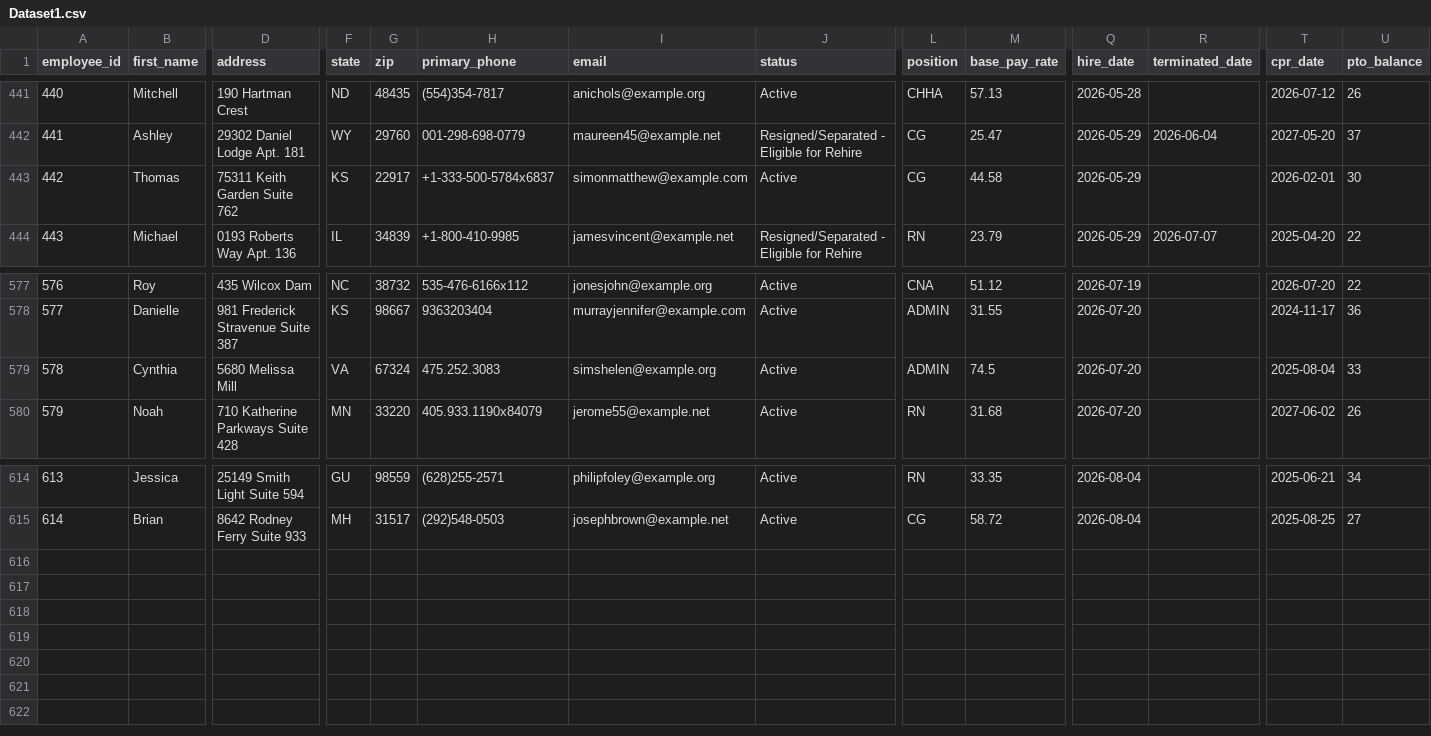
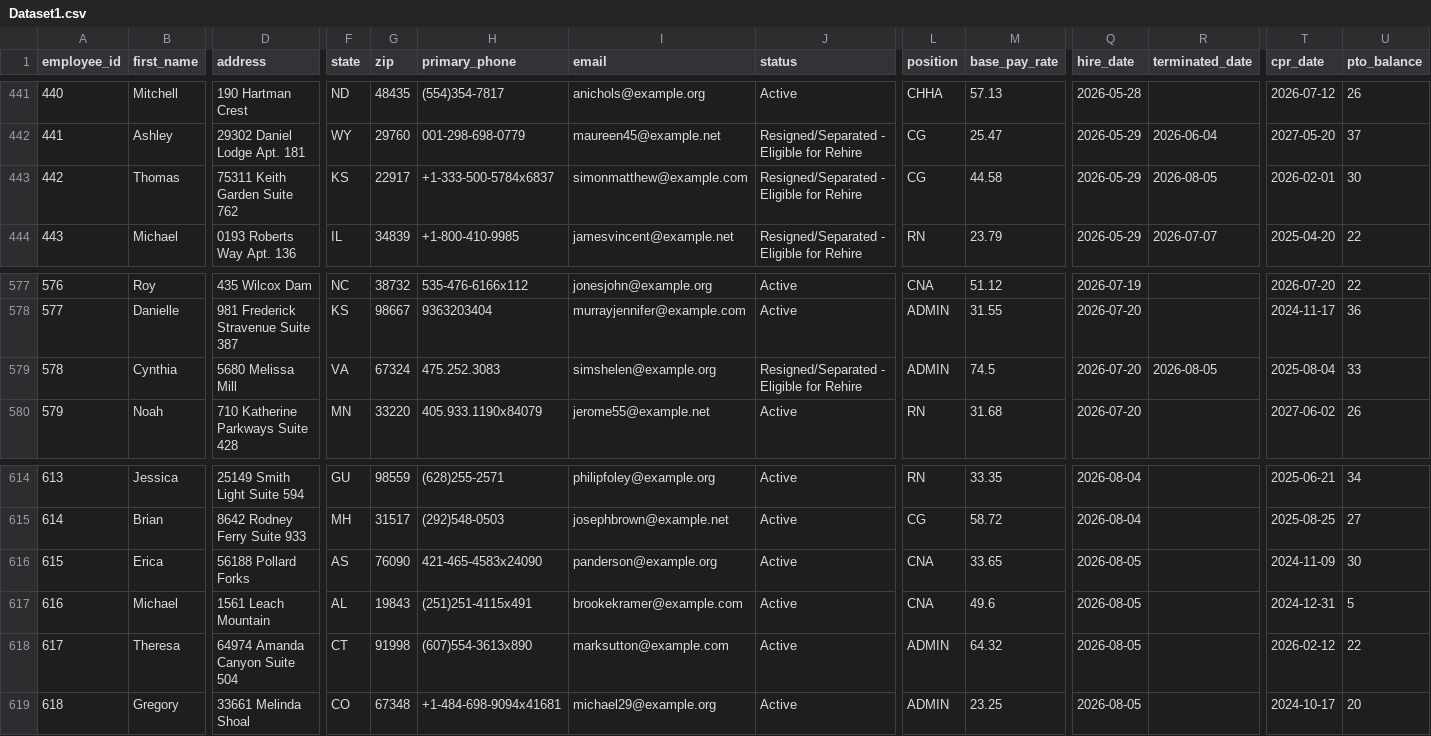
Before and after one commit to UzairNaumanTayyab/Work_Opportunity_Tax_Credit, a CSV file: Datasets/Dataset1.csv, drawn as a sheet; only a part is shown, gaps mark what is left out; rows hold the shown columns only; the diff names each change by its address in the sheet, - before the commit and + after, or states it on an @@ line.

Commit message:
Automated HR update: Wed Aug  5 08:12:39 UTC 2026

```diff
--- a/Datasets/Dataset1.csv
+++ b/Datasets/Dataset1.csv
-J443 (status): Active
+J443 (status): Resigned/Separated - Eligible for Rehire
-R443 (terminated_date): (empty)
+R443 (terminated_date): 2026-08-05
-J579 (status): Active
+J579 (status): Resigned/Separated - Eligible for Rehire
-R579 (terminated_date): (empty)
+R579 (terminated_date): 2026-08-05
+row 616: 615 | Erica | 56188 Pollard Forks | AS | 76090 | 421-465-4583x24090 | panderson@example.org | Active | CNA | 33.65 | 2026-08-05 |  | 2024-11-09 | 30
+row 617: 616 | Michael | 1561 Leach Mountain | AL | 19843 | (251)251-4115x491 | brookekramer@example.com | Active | CNA | 49.6 | 2026-08-05 |  | 2024-12-31 | 5
+row 618: 617 | Theresa | 64974 Amanda Canyon Suite 504 | CT | 91998 | (607)554-3613x890 | marksutton@example.com | Active | ADMIN | 64.32 | 2026-08-05 |  | 2026-02-12 | 22
+row 619: 618 | Gregory | 33661 Melinda Shoal | CO | 67348 | +1-484-698-9094x41681 | michael29@example.org | Active | ADMIN | 23.25 | 2026-08-05 |  | 2024-10-17 | 20
```
